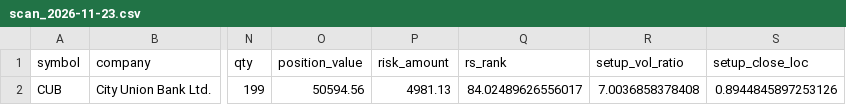
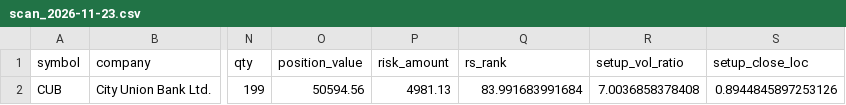
Before and after one commit to imankalyanmandal/stock-scanner, a CSV file: reports/scan_2026-11-23.csv, drawn as a sheet; only a part is shown, gaps mark what is left out; the diff names each change by its address in the sheet, - before the commit and + after, or states it on an @@ line.

```diff
--- a/reports/scan_2026-11-23.csv
+++ b/reports/scan_2026-11-23.csv
-Q2 (rs_rank): 84.02489626556017
+Q2 (rs_rank): 83.991683991684
```
Also changed, not shown: 3 other files.
